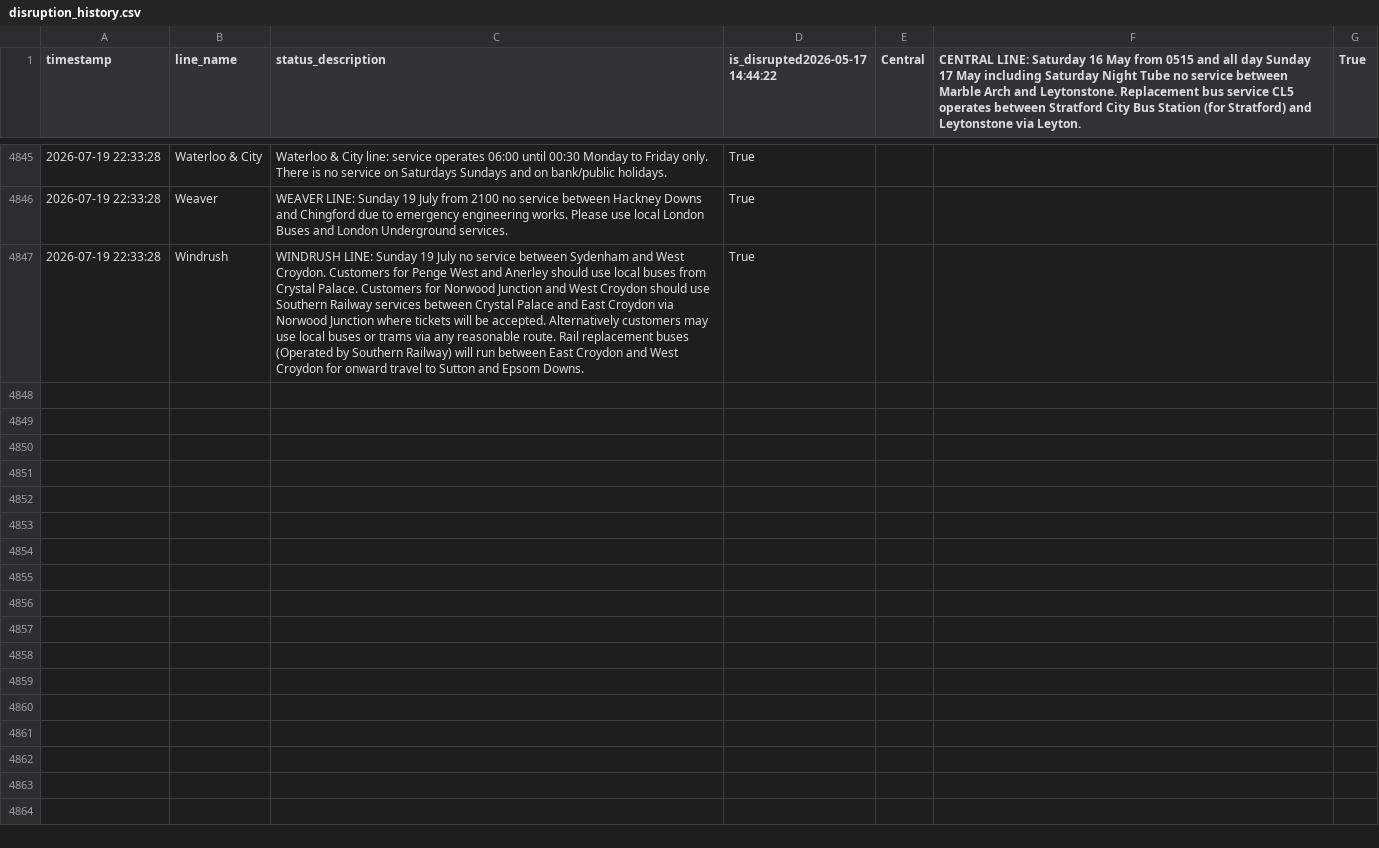
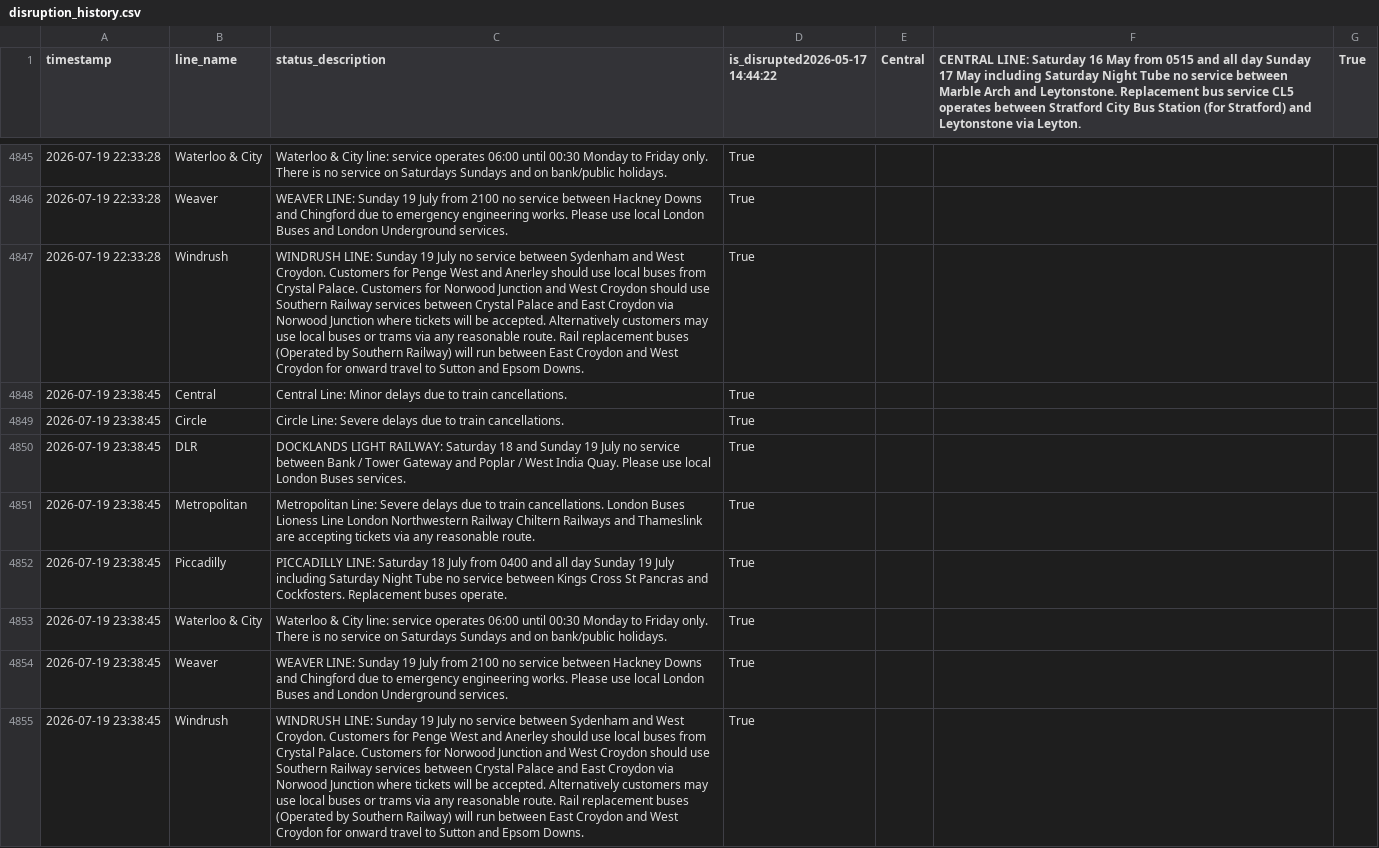
Before and after one commit to CharleyYeung/Data_Analysis, a CSV file: TfL-Realtime-Track/disruption_history.csv, drawn as a sheet; only a part is shown, gaps mark what is left out; the diff names each change by its address in the sheet, - before the commit and + after, or states it on an @@ line.

```diff
--- a/TfL-Realtime-Track/disruption_history.csv
+++ b/TfL-Realtime-Track/disruption_history.csv
+row 4848: 2026-07-19 23:38:45 | Central | Central Line: Minor delays due to train cancellations. | True
+row 4849: 2026-07-19 23:38:45 | Circle | Circle Line: Severe delays due to train cancellations. | True
+row 4850: 2026-07-19 23:38:45 | DLR | DOCKLANDS LIGHT RAILWAY: Saturday 18 and Sunday 19 July no service between Bank / Tower Gateway and Poplar / West India Quay. Please use local London Buses services. | True
+row 4851: 2026-07-19 23:38:45 | Metropolitan | Metropolitan Line: Severe delays due to train cancellations. London Buses Lioness Line London Northwestern Railway Chiltern Railways and Thameslink are accepting tickets via any reasonable route. | True
+row 4852: 2026-07-19 23:38:45 | Piccadilly | PICCADILLY LINE: Saturday 18 July from 0400 and all day Sunday 19 July including Saturday Night Tube no service between Kings Cross St Pancras and Cockfosters. Replacement buses operate. | True
+row 4853: 2026-07-19 23:38:45 | Waterloo & City | Waterloo & City line: service operates 06:00 until 00:30 Monday to Friday only. There is no service on Saturdays Sundays and on bank/public holidays. | True
+row 4854: 2026-07-19 23:38:45 | Weaver | WEAVER LINE: Sunday 19 July from 2100 no service between Hackney Downs and Chingford due to emergency engineering works. Please use local London Buses and London Underground services. | True
+row 4855: 2026-07-19 23:38:45 | Windrush | WINDRUSH LINE: Sunday 19 July no service between Sydenham and West Croydon. Customers for Penge West and Anerley should use local buses from Crystal Palace. Customers for Norwood Junction and West Croydon should use Southern Railway services between Crystal Palace and East Croydon via Norwood Junction where tickets will be accepted. Alternatively customers may use local buses or trams via any reasonable route. Rail replacement buses (Operated by Southern Railway) will run between East Croydon and West Croydon for onward travel to Sutton and Epsom Downs. | True
```
Also changed, not shown: 1 other file.
